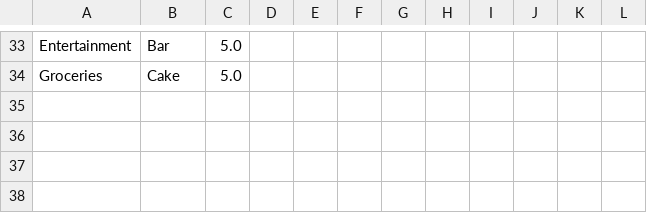
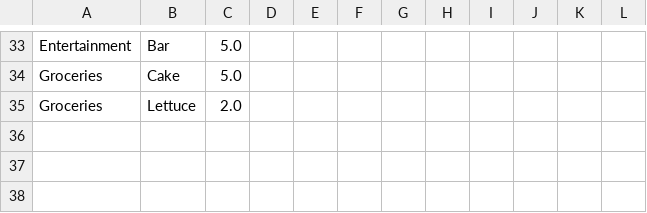
Before and after one commit to FAUOOSWD-GROUP12/BudgetManager, a CSV file: out/production/BudgetManager/Test2020.csv, drawn as a sheet; only a part is shown, gaps mark what is left out.

```diff
--- a/out/production/BudgetManager/Test2020.csv
+++ b/out/production/BudgetManager/Test2020.csv
@@ -34,3 +34,3 @@ Entertainment,Bar,5.0
 Groceries,Cake,5.0
-
+Groceries,Lettuce,2.0
 
```
Also changed, not shown: out/production/BudgetManager/main/resources/Test2020.csv, out/production/BudgetManager/src/main/resources/Test2020.csv, 48 other files.
